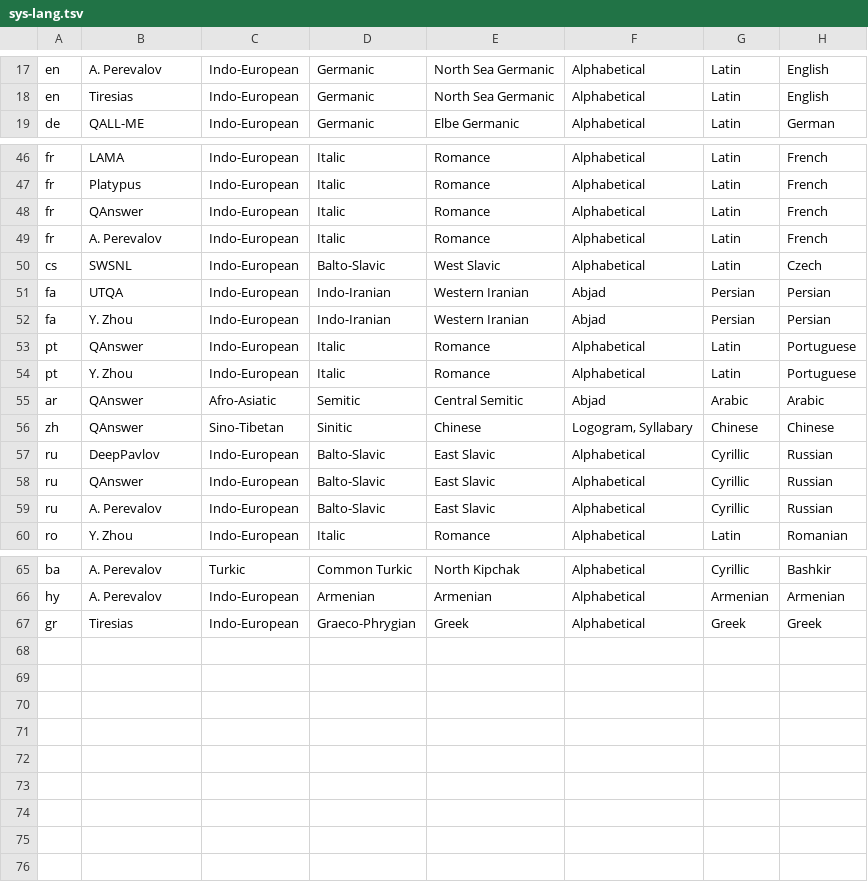
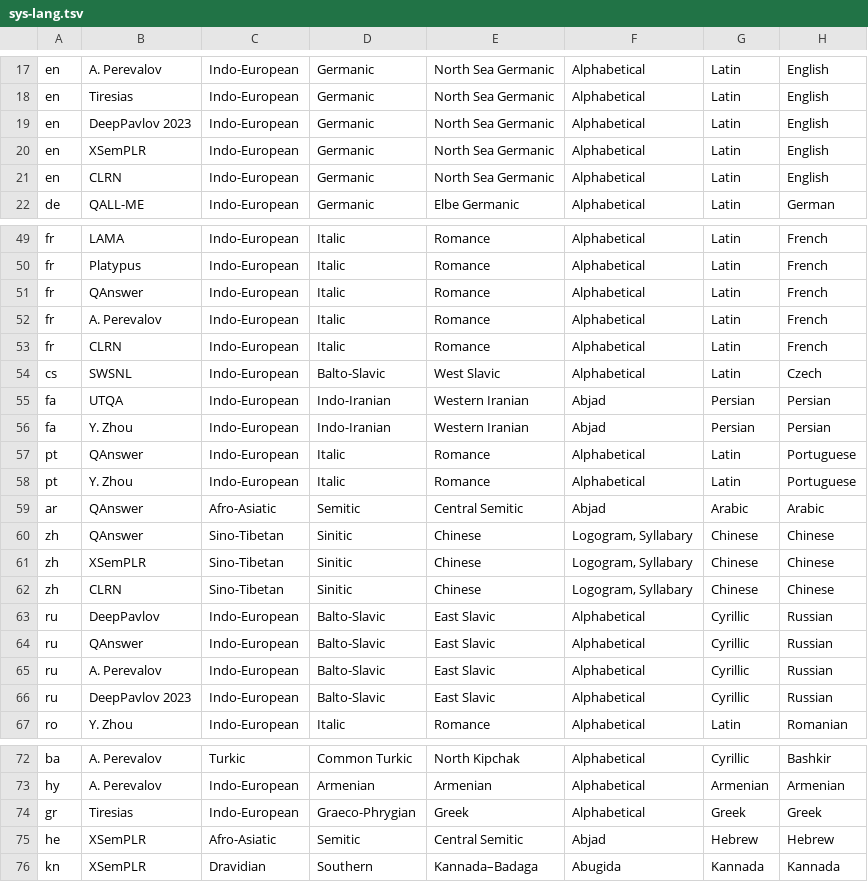
Before and after one commit to Perevalov/multilingual-KGQA-survey, a TSV file: data/review_tables/sys-lang.tsv, drawn as a sheet; only a part is shown, gaps mark what is left out; the diff names each change by its address in the sheet, - before the commit and + after, or states it on an @@ line.

Commit message:
update tables and charts with new systems

```diff
--- a/data/review_tables/sys-lang.tsv
+++ b/data/review_tables/sys-lang.tsv
+row 19: en | DeepPavlov 2023 | Indo-European | Germanic | North Sea Germanic | Alphabetical | Latin | English
+row 20: en | XSemPLR | Indo-European | Germanic | North Sea Germanic | Alphabetical | Latin | English
+row 21: en | CLRN | Indo-European | Germanic | North Sea Germanic | Alphabetical | Latin | English
+row 53: fr | CLRN | Indo-European | Italic | Romance | Alphabetical | Latin | French
+row 61: zh | XSemPLR | Sino-Tibetan | Sinitic | Chinese | Logogram, Syllabary | Chinese | Chinese
+row 62: zh | CLRN | Sino-Tibetan | Sinitic | Chinese | Logogram, Syllabary | Chinese | Chinese
+row 66: ru | DeepPavlov 2023 | Indo-European | Balto-Slavic | East Slavic | Alphabetical | Cyrillic | Russian
+row 75: he | XSemPLR | Afro-Asiatic | Semitic | Central Semitic | Abjad | Hebrew | Hebrew
+row 76: kn | XSemPLR | Dravidian | Southern | Kannada–Badaga | Abugida | Kannada | Kannada
```
Also changed, not shown: 3 other files.
